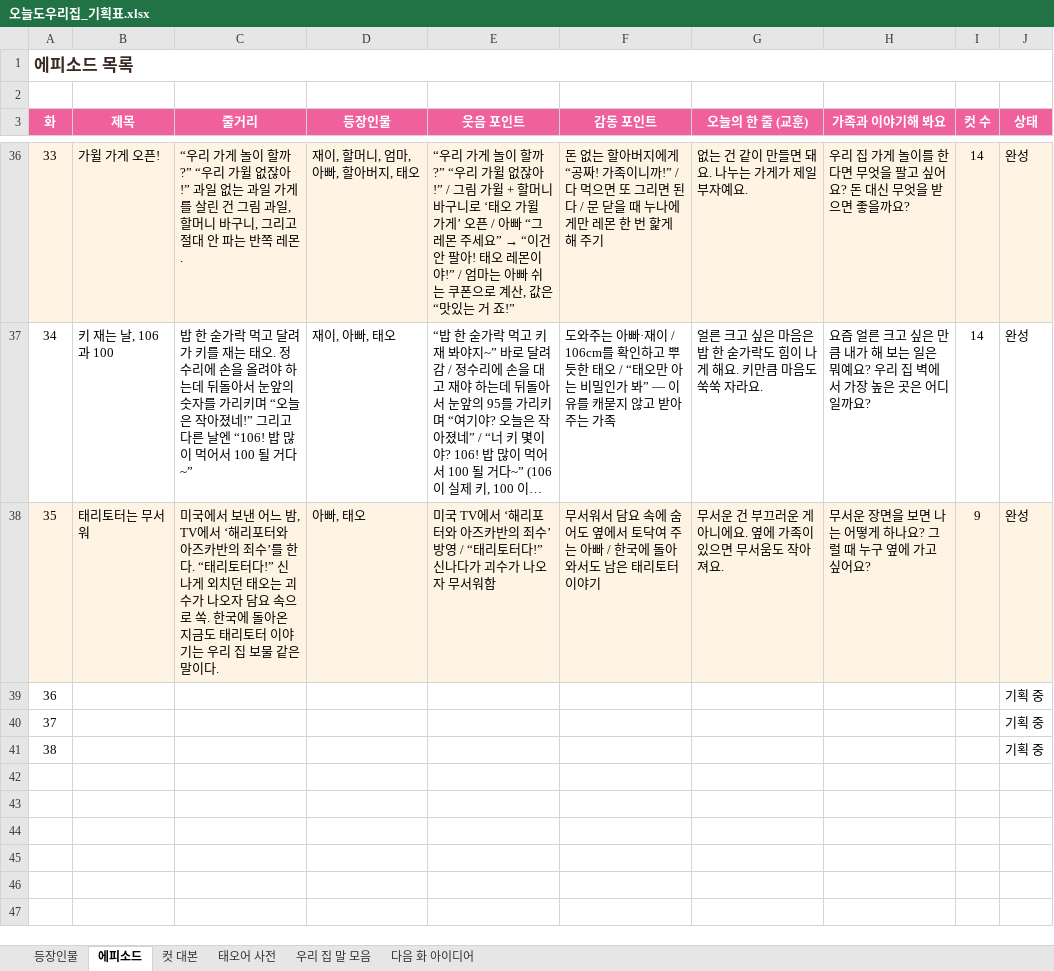
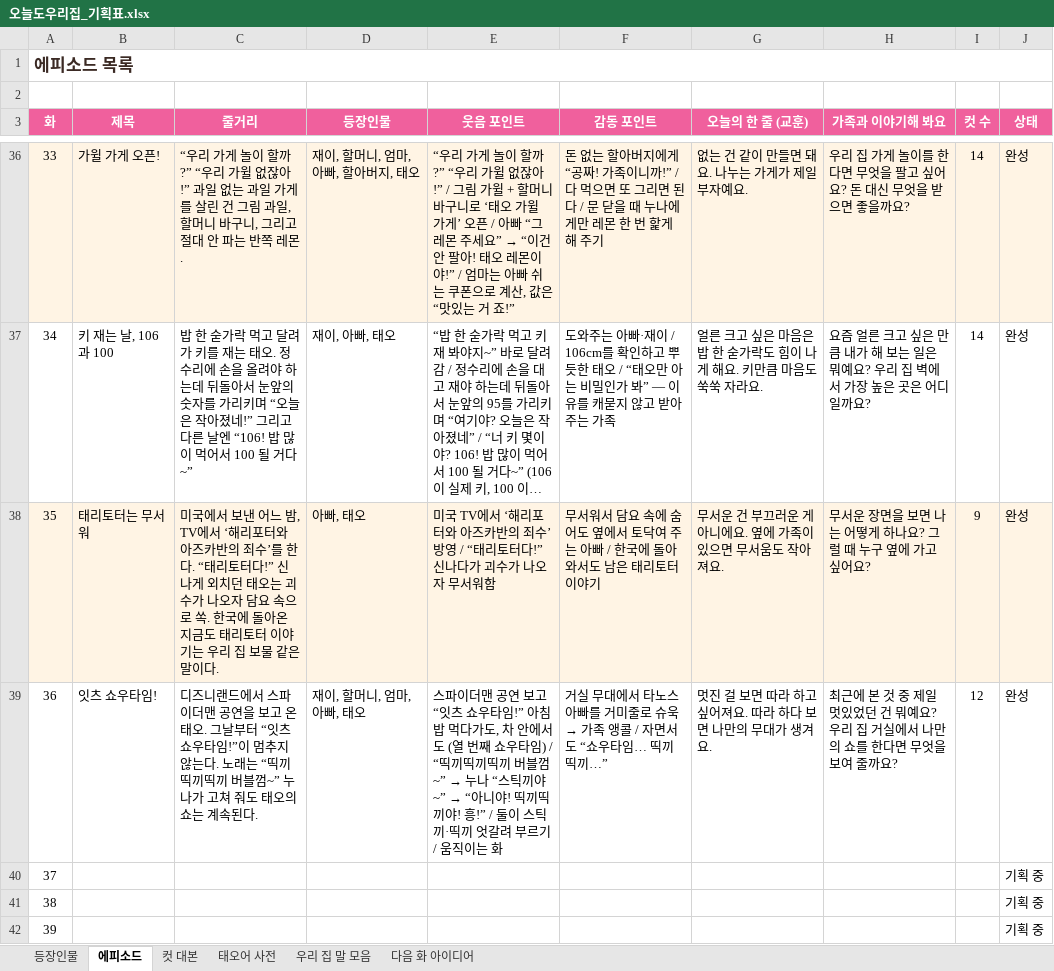
Before and after one commit to seangold8888/seangold8888.github.io, an Excel workbook: webtoon/planning/오늘도우리집_기획표.xlsx, sheet 에피소드, drawn as a sheet; only a part is shown, gaps mark what is left out; long unchanged cells end in …; values as stored, in another font and other column widths than the file's, no borders; addresses are those after the commit; the diff names each change by its address in the sheet, - before the commit and + after, or states it on an @@ line.

```diff
--- a/webtoon/planning/오늘도우리집_기획표.xlsx (sheet 에피소드)
+++ b/webtoon/planning/오늘도우리집_기획표.xlsx (sheet 에피소드)
+row 39: 36 | 잇츠 쇼우타임! | 디즈니랜드에서 스파이더맨 공연을 보고 온 태오. 그날부터 “잇츠 쇼우타임!”이 멈추지 않는다. 노래는 “띡끼띡끼띡끼 버블껌~” 누나가 고쳐 줘도 태오의 쇼는 계속된다. | 재이, 할머니, 엄마, 아빠, 태오 | 스파이더맨 공연 보고 “잇츠 쇼우타임!” 아침밥 먹다가도, 차 안에서도 (열 번째 쇼우타임) / “띡끼띡끼띡끼 버블껌~” → 누나 “스틱끼야~” → “아니야! 띡끼띡끼야! 흥!” / 둘이 스틱끼·띡끼 엇갈려 부르기 / 움직이는 화 | 거실 무대에서 타노스 아빠를 거미줄로 슈욱 → 가족 앵콜 / 자면서도 “쇼우타임… 띡끼띡끼…” | 멋진 걸 보면 따라 하고 싶어져요. 따라 하다 보면 나만의 무대가 생겨요. | 최근에 본 것 중 제일 멋있었던 건 뭐예요? 우리 집 거실에서 나만의 쇼를 한다면 무엇을 보여 줄까요? | 12 | 완성
@@ column A (화) renumbered from row 40 down @@
```
Also changed, not shown: sheet 컷 대본, sheet 태오어 사전, sheet 우리 집 말 모음, sheet 등장인물, 8 other files.
